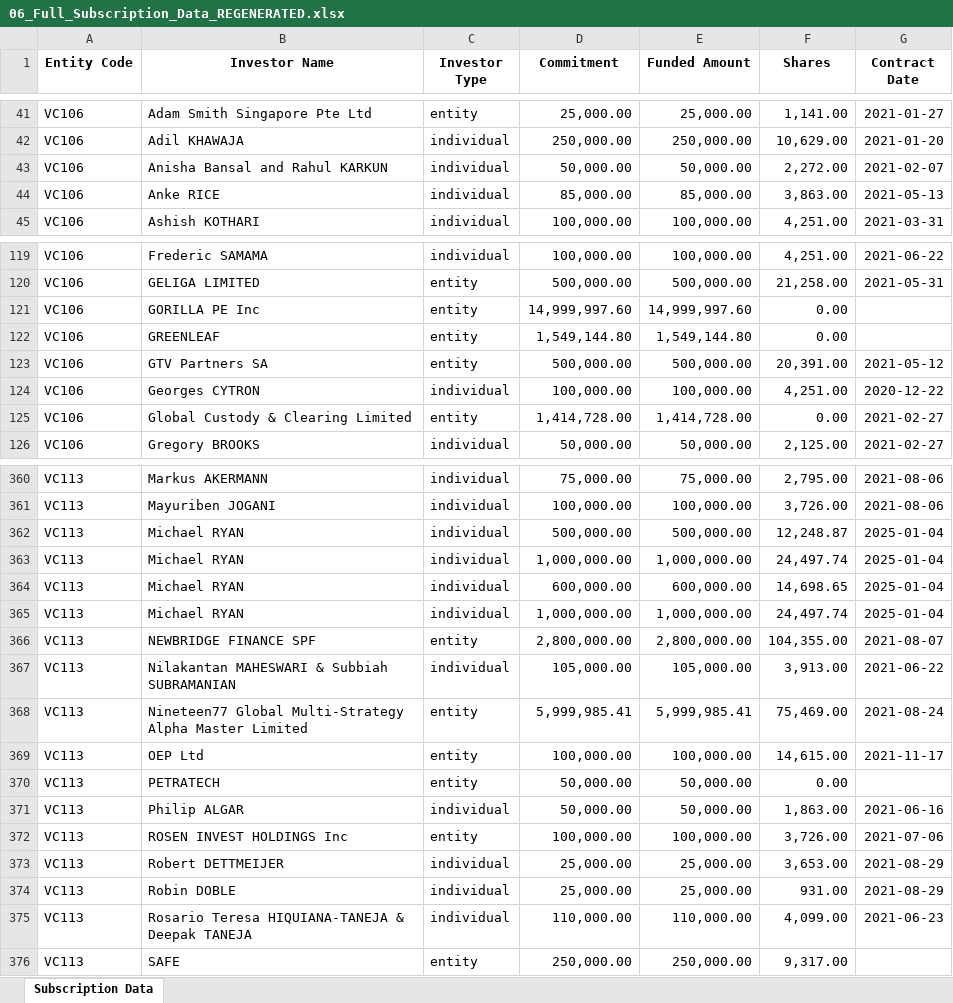
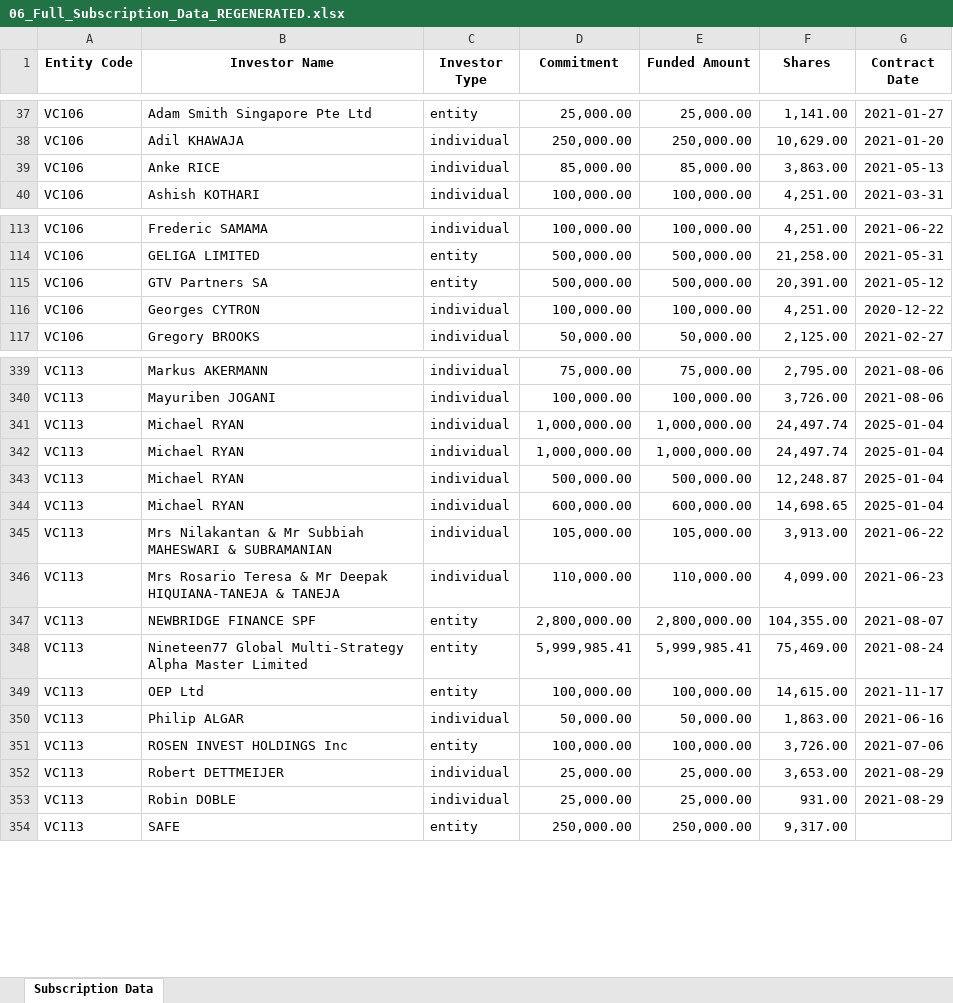
Before and after one commit to Ghiles-CTO/Versotech, an Excel workbook: datamigration/06_Full_Subscription_Data_REGENERATED.xlsx, sheet Subscription Data, drawn as a sheet; only a part is shown, gaps mark what is left out; values as stored, in another font and other column widths than the file's, no borders; removed rows and columns are numbered as before the commit, all else as after; the diff covers the shown part only; the diff names each change by its address in the sheet, - before the commit and + after, or states it on an @@ line.

```diff
--- a/datamigration/06_Full_Subscription_Data_REGENERATED.xlsx (sheet Subscription Data)
+++ b/datamigration/06_Full_Subscription_Data_REGENERATED.xlsx (sheet Subscription Data)
-row 43: VC106 | Anisha Bansal and Rahul KARKUN | individual | 50,000.00 | 50,000.00 | 2,272.00 | 2021-02-07
-row 121: VC106 | GORILLA PE Inc | entity | 14,999,997.60 | 14,999,997.60 | 0.00
-row 122: VC106 | GREENLEAF | entity | 1,549,144.80 | 1,549,144.80 | 0.00
-row 125: VC106 | Global Custody & Clearing Limited | entity | 1,414,728.00 | 1,414,728.00 | 0.00 | 2021-02-27
@@ row 363 moved to row 341: VC113 @@
+row 342: VC113 | Michael RYAN | individual | 1,000,000.00 | 1,000,000.00 | 24,497.74 | 2025-01-04
-B345 (Investor Name): Michael RYAN
+B345 (Investor Name): Mrs Nilakantan & Mr Subbiah MAHESWARI & SUBRAMANIAN
-D345 (Commitment): 1,000,000.00
+D345 (Commitment): 105,000.00
-E345 (Funded Amount): 1,000,000.00
+E345 (Funded Amount): 105,000.00
-F345 (Shares): 24,497.74
+F345 (Shares): 3,913.00
-G345 (Contract Date): 2025-01-04
+G345 (Contract Date): 2021-06-22
+row 346: VC113 | Mrs Rosario Teresa & Mr Deepak HIQUIANA-TANEJA & TANEJA | individual | 110,000.00 | 110,000.00 | 4,099.00 | 2021-06-23
-row 367: VC113 | Nilakantan MAHESWARI & Subbiah SUBRAMANIAN | individual | 105,000.00 | 105,000.00 | 3,913.00 | 2021-06-22
-row 370: VC113 | PETRATECH | entity | 50,000.00 | 50,000.00 | 0.00
-row 375: VC113 | Rosario Teresa HIQUIANA-TANEJA & Deepak TANEJA | individual | 110,000.00 | 110,000.00 | 4,099.00 | 2021-06-23
```
Also changed, not shown: 3 added rows, 42 removed rows, 20 moved rows and 16 edited cells elsewhere in this sheet, datamigration/05_Introducer_Commissions.xlsx, 36 other files.
